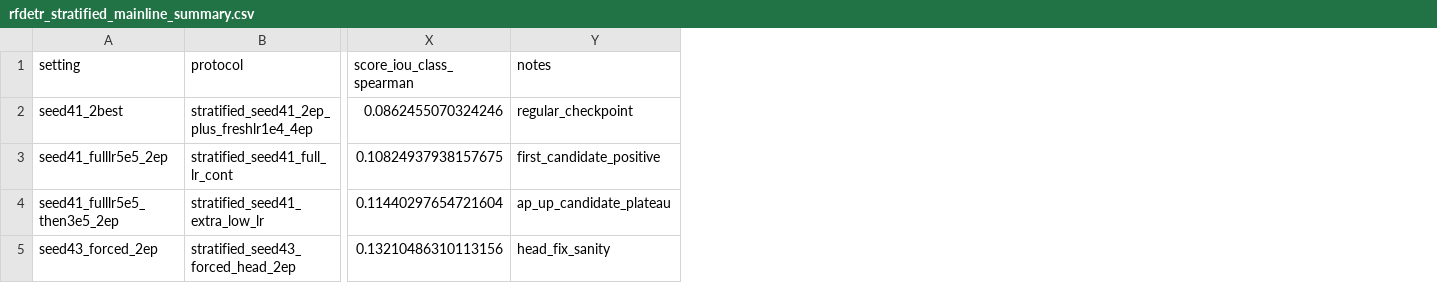
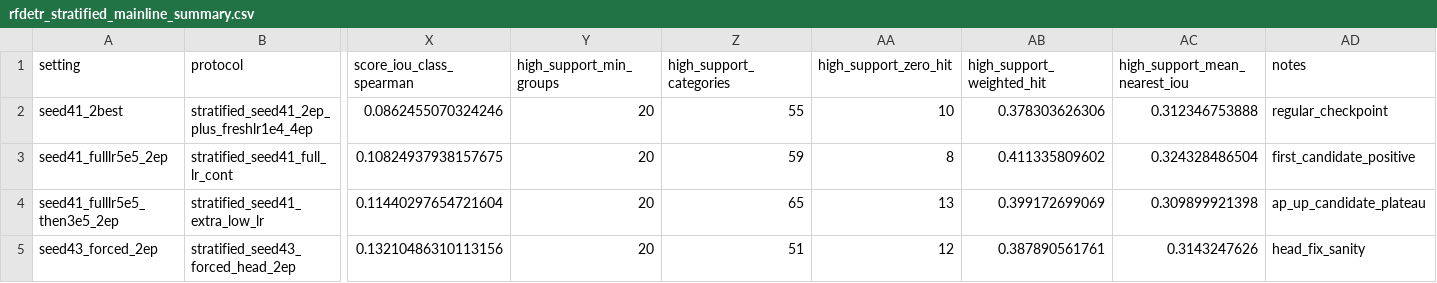
Before and after one commit to HUSRCF/2Dattention, a CSV file: results/rfdetr_stratified_mainline_summary.csv, drawn as a sheet; only a part is shown, gaps mark what is left out; the diff names each change by its address in the sheet, - before the commit and + after, or states it on an @@ line.

Commit message:
Add high-support RF-DETR mainline diagnostics

```diff
--- a/results/rfdetr_stratified_mainline_summary.csv
+++ b/results/rfdetr_stratified_mainline_summary.csv
+column Y (high_support_min_groups), rows 2-5: all 20
+column Z (high_support_categories), rows 2-5: 55 | 59 | 65 | 51
+column AA (high_support_zero_hit), rows 2-5: 10 | 8 | 13 | 12
+column AB (high_support_weighted_hit), rows 2-5: 0.378303626306 | 0.411335809602 | 0.399172699069 | 0.387890561761
+column AC (high_support_mean_nearest_iou), rows 2-5: 0.312346753888 | 0.324328486504 | 0.309899921398 | 0.3143247626
```
Also changed, not shown: 3 other files.
